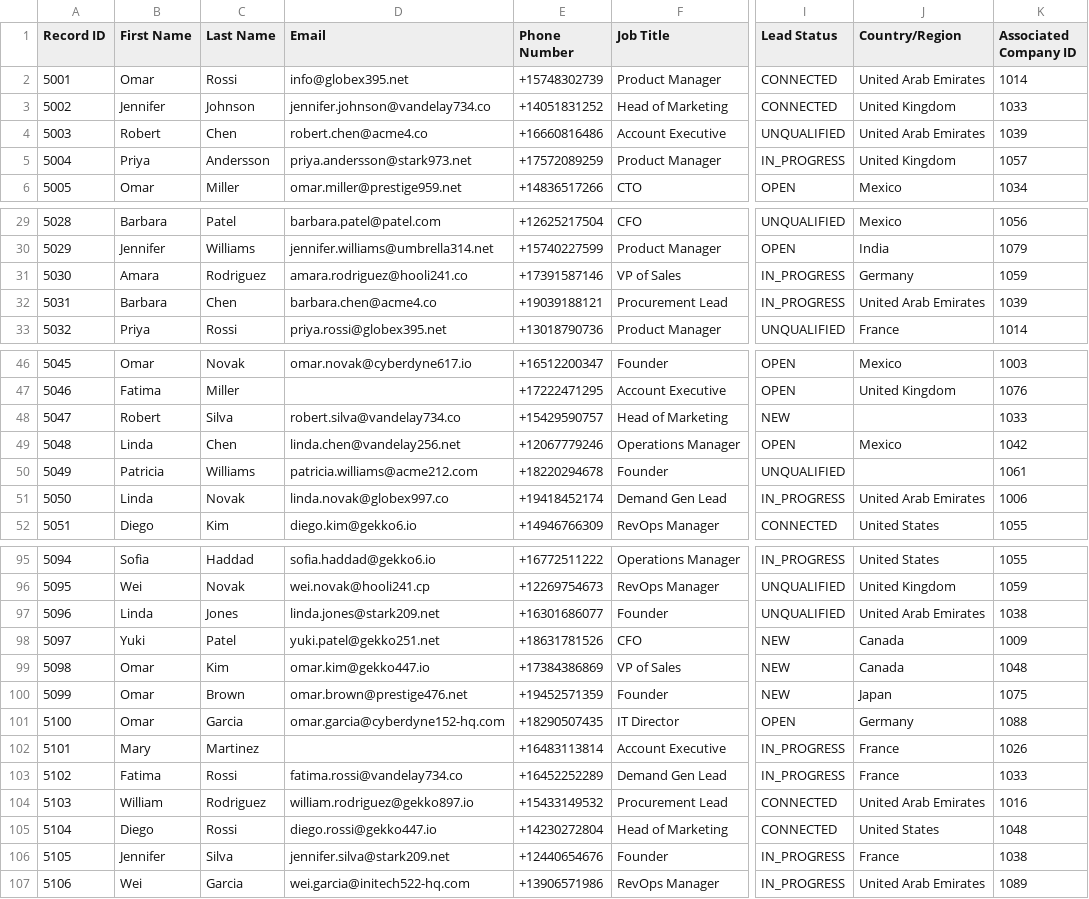
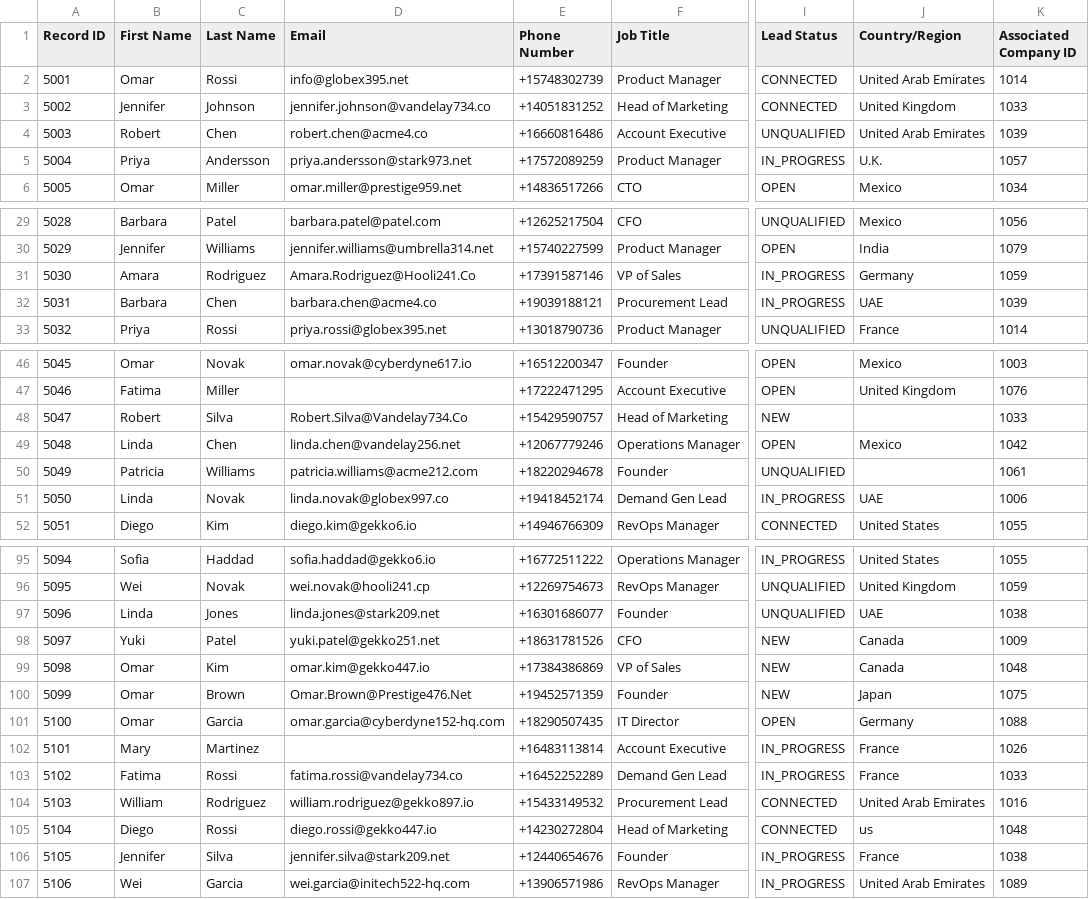
Before and after one commit to mareopuzo/crm-hygiene-agent, a CSV file: data/samples/contacts.csv, drawn as a sheet; only a part is shown, gaps mark what is left out; the diff covers the shown part only; the diff names each change by its address in the sheet, - before the commit and + after, or states it on an @@ line.

```diff
--- a/data/samples/contacts.csv
+++ b/data/samples/contacts.csv
-J5 (Country/Region): United Kingdom
+J5 (Country/Region): U.K.
-D31 (Email): amara.rodriguez@hooli241.co
+D31 (Email): Amara.Rodriguez@Hooli241.Co
-J32 (Country/Region): United Arab Emirates
+J32 (Country/Region): UAE
-D48 (Email): robert.silva@vandelay734.co
+D48 (Email): Robert.Silva@Vandelay734.Co
-J51 (Country/Region): United Arab Emirates
+J51 (Country/Region): UAE
-J97 (Country/Region): United Arab Emirates
+J97 (Country/Region): UAE
-D100 (Email): omar.brown@prestige476.net
+D100 (Email): Omar.Brown@Prestige476.Net
-J105 (Country/Region): United States
+J105 (Country/Region): us
```
Also changed, not shown: 22 edited cells elsewhere in this file, data/samples/deals.csv, 7 other files.
